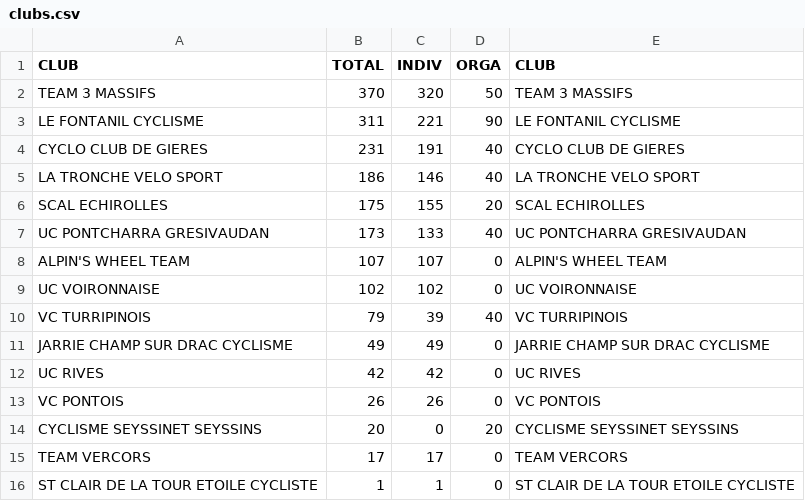
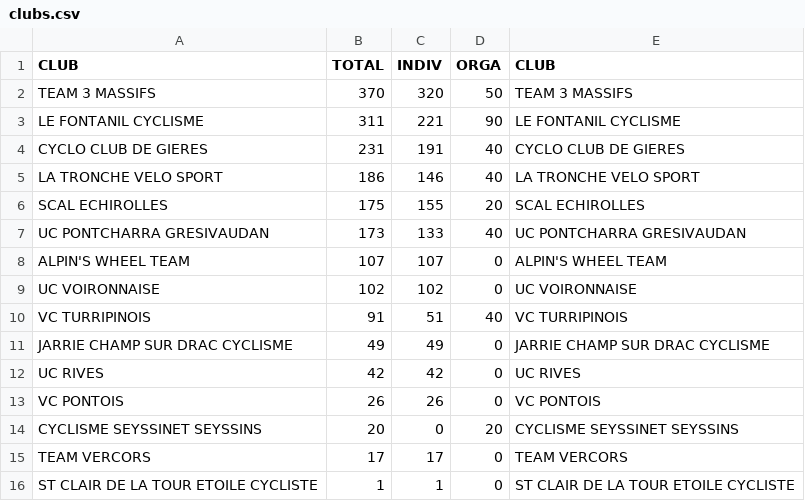
Before and after one commit to TimoWintz/challenge-ufolep, a CSV file: clubs.csv, drawn as a sheet.

```diff
--- a/clubs.csv
+++ b/clubs.csv
@@ -9,3 +9,3 @@ ALPIN'S WHEEL TEAM,107,107,0,ALPIN'S WHEEL TEAM
 UC VOIRONNAISE,102,102,0,UC VOIRONNAISE
-VC TURRIPINOIS,79,39,40,VC TURRIPINOIS
+VC TURRIPINOIS,91,51,40,VC TURRIPINOIS
 JARRIE CHAMP SUR DRAC CYCLISME,49,49,0,JARRIE CHAMP SUR DRAC CYCLISME
```
Also changed, not shown: points.csv, 3 other files.
